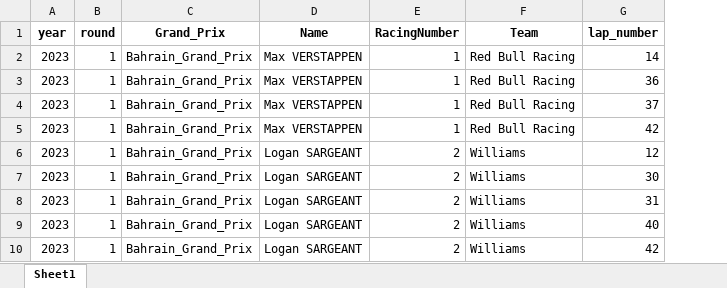
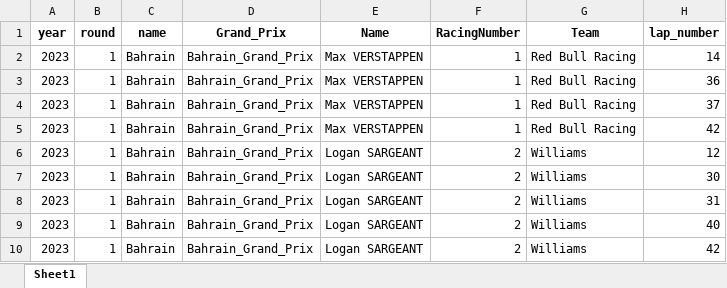
Before and after one commit to jacopo887/ADA_project_JS, an Excel workbook: csv_output/Filtered_02_manual_removed.xlsx, sheet Sheet1, drawn as a sheet; only a part is shown; values as stored, in another font and other column widths than the file's, no borders; the diff names each change by its address in the sheet, - before the commit and + after, or states it on an @@ line.

Commit message:
merged dataset

```diff
--- a/csv_output/Filtered_02_manual_removed.xlsx (sheet Sheet1)
+++ b/csv_output/Filtered_02_manual_removed.xlsx (sheet Sheet1)
+column C (name), rows 2-10: all Bahrain
```
Also changed, not shown: 14 other files.
